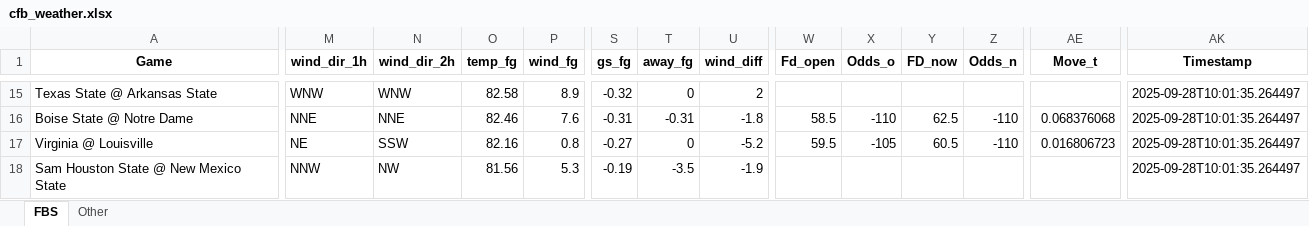
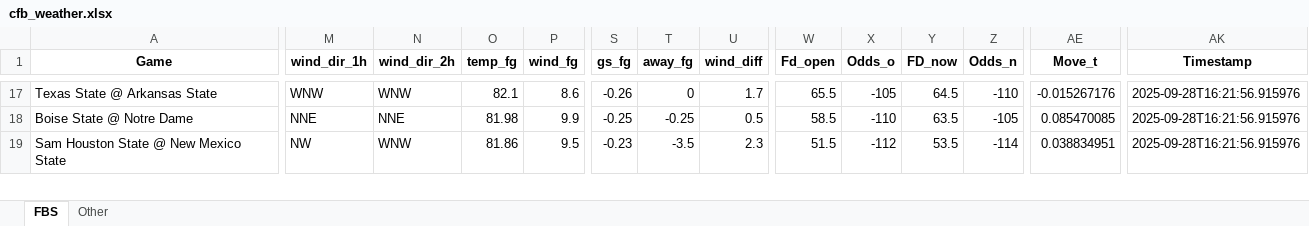
Before and after one commit to mslade50/football_weather, an Excel workbook: cfb_weather.xlsx, sheet FBS, drawn as a sheet; only a part is shown, gaps mark what is left out; values as stored, in another font and other column widths than the file's, no borders; removed rows and columns are numbered as before the commit, all else as after; rows hold the shown columns only; the diff covers the shown part only; the diff names each change by its address in the sheet, - before the commit and + after, or states it on an @@ line.

Commit message:
Update cfb_weather.xlsx with Timestamp 2025-09-28T16:21:56.915976

```diff
--- a/cfb_weather.xlsx (sheet FBS)
+++ b/cfb_weather.xlsx (sheet FBS)
-O17 (temp_fg): 82.58
+O17 (temp_fg): 82.1
-P17 (wind_fg): 8.9
+P17 (wind_fg): 8.6
-S17 (gs_fg): -0.32
+S17 (gs_fg): -0.26
-U17 (wind_diff): 2
+U17 (wind_diff): 1.7
-W17 (Fd_open): (empty)
+W17 (Fd_open): 65.5
-X17 (Odds_o): (empty)
+X17 (Odds_o): -105
-Y17 (FD_now): (empty)
+Y17 (FD_now): 64.5
-Z17 (Odds_n): (empty)
+Z17 (Odds_n): -110
-AE17 (Move_t): (empty)
+AE17 (Move_t): -0.015267176
-AK17:AK18 (Timestamp): 2025-09-28T10:01:35.264497
+AK17:AK18 (Timestamp): 2025-09-28T16:21:56.915976
-O18 (temp_fg): 82.46
+O18 (temp_fg): 81.98
-P18 (wind_fg): 7.6
+P18 (wind_fg): 9.9
-S18 (gs_fg): -0.31
+S18 (gs_fg): -0.25
-T18 (away_fg): -0.31
+T18 (away_fg): -0.25
-U18 (wind_diff): -1.8
+U18 (wind_diff): 0.5
-Y18 (FD_now): 62.5
+Y18 (FD_now): 63.5
-Z18 (Odds_n): -110
+Z18 (Odds_n): -105
-AE18 (Move_t): 0.068376068
+AE18 (Move_t): 0.085470085
-row 17: Virginia @ Louisville | NE | SSW | 82.16 | 0.8 | -0.27 | 0 | -5.2 | 59.5 | -105 | 60.5 | -110 | 0.016806723 | 2025-09-28T10:01:35.264497
-M19 (wind_dir_1h): NNW
+M19 (wind_dir_1h): NW
-N19 (wind_dir_2h): NW
+N19 (wind_dir_2h): WNW
-O19 (temp_fg): 81.56
+O19 (temp_fg): 81.86
-P19 (wind_fg): 5.3
+P19 (wind_fg): 9.5
-S19 (gs_fg): -0.19
+S19 (gs_fg): -0.23
-U19 (wind_diff): -1.9
+U19 (wind_diff): 2.3
-W19 (Fd_open): (empty)
+W19 (Fd_open): 51.5
-X19 (Odds_o): (empty)
+X19 (Odds_o): -112
-Y19 (FD_now): (empty)
+Y19 (FD_now): 53.5
-Z19 (Odds_n): (empty)
+Z19 (Odds_n): -114
-AE19 (Move_t): (empty)
+AE19 (Move_t): 0.038834951
-AK19 (Timestamp): 2025-09-28T10:01:35.264497
+AK19 (Timestamp): 2025-09-28T16:21:56.915976
```
Also changed, not shown: 14 added rows, 13 removed rows and 245 edited cells elsewhere in this sheet, sheet Other.
